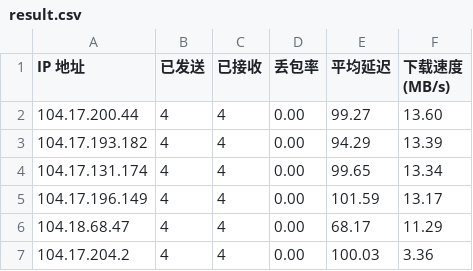
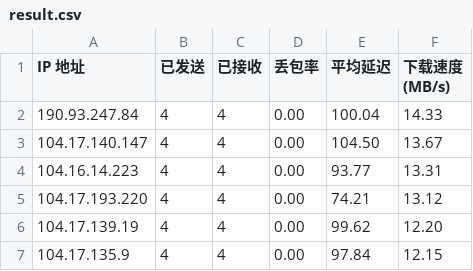
Before and after one commit to DrSkyFire/speedtest, a CSV file: result.csv, drawn as a sheet.

Commit message:
Add files via upload

```diff
--- a/result.csv
+++ b/result.csv
@@ -1,7 +1,7 @@
 IP 地址,已发送,已接收,丢包率,平均延迟,下载速度 (MB/s)
-104.17.200.44,4,4,0.00,99.27,13.60
-104.17.193.182,4,4,0.00,94.29,13.39
-104.17.131.174,4,4,0.00,99.65,13.34
-104.17.196.149,4,4,0.00,101.59,13.17
-104.18.68.47,4,4,0.00,68.17,11.29
-104.17.204.2,4,4,0.00,100.03,3.36
+190.93.247.84,4,4,0.00,100.04,14.33
+104.17.140.147,4,4,0.00,104.50,13.67
+104.16.14.223,4,4,0.00,93.77,13.31
+104.17.193.220,4,4,0.00,74.21,13.12
+104.17.139.19,4,4,0.00,99.62,12.20
+104.17.135.9,4,4,0.00,97.84,12.15
```
